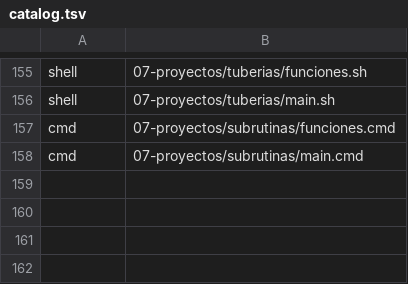
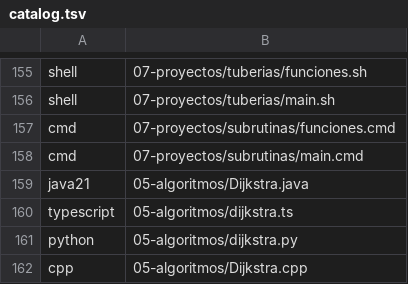
Before and after one commit to marcos-moreira-dev/CodeTrace, a TSV file: src/main/resources/practice/catalog.tsv, drawn as a sheet; only a part is shown, gaps mark what is left out; the diff names each change by its address in the sheet, - before the commit and + after, or states it on an @@ line.

Commit message:
feat(library): add Dijkstra across Java, TS, Python and C++ plus curriculum acceptance guide

```diff
--- a/src/main/resources/practice/catalog.tsv
+++ b/src/main/resources/practice/catalog.tsv
+row 159: java21 | 05-algoritmos/Dijkstra.java
+row 160: typescript | 05-algoritmos/dijkstra.ts
+row 161: python | 05-algoritmos/dijkstra.py
+row 162: cpp | 05-algoritmos/Dijkstra.cpp
```
Also changed, not shown: 5 other files.
